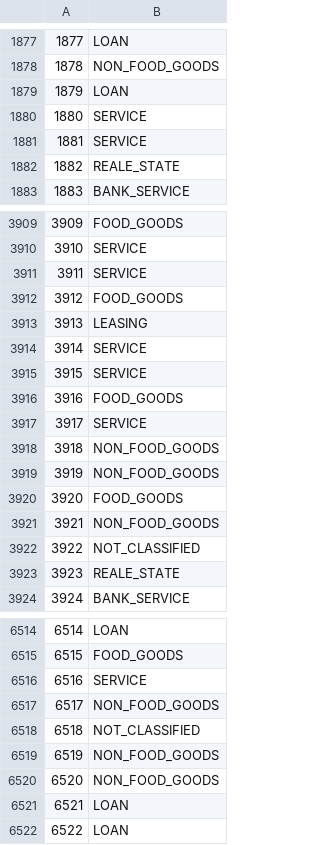
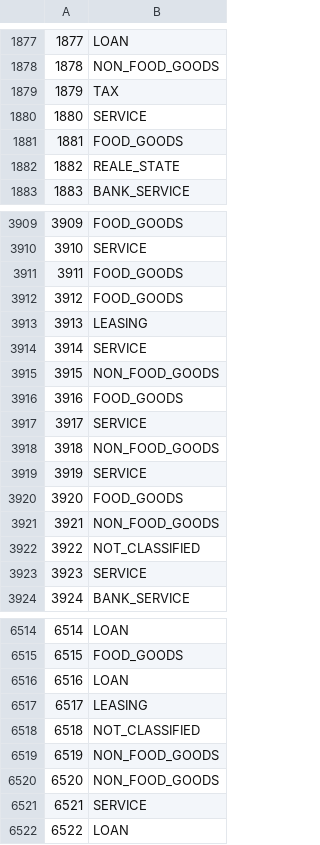
Before and after one commit to pyramidheadshark/BIV_2024, a TSV file: data/predictions.tsv, drawn as a sheet; only a part is shown, gaps mark what is left out; the diff covers the shown part only.

```diff
--- a/data/predictions.tsv
+++ b/data/predictions.tsv
@@ -1878,5 +1878,5 @@
 1878	NON_FOOD_GOODS
-1879	LOAN
+1879	TAX
 1880	SERVICE
-1881	SERVICE
+1881	FOOD_GOODS
 1882	REALE_STATE
@@ -3910,3 +3910,3 @@
 3910	SERVICE
-3911	SERVICE
+3911	FOOD_GOODS
 3912	FOOD_GOODS
@@ -3914,3 +3914,3 @@
 3914	SERVICE
-3915	SERVICE
+3915	NON_FOOD_GOODS
 3916	FOOD_GOODS
@@ -3918,3 +3918,3 @@
 3918	NON_FOOD_GOODS
-3919	NON_FOOD_GOODS
+3919	SERVICE
 3920	FOOD_GOODS
@@ -3922,3 +3922,3 @@
 3922	NOT_CLASSIFIED
-3923	REALE_STATE
+3923	SERVICE
 3924	BANK_SERVICE
@@ -6515,4 +6515,4 @@
 6515	FOOD_GOODS
-6516	SERVICE
-6517	NON_FOOD_GOODS
+6516	LOAN
+6517	LEASING
 6518	NOT_CLASSIFIED
@@ -6520,3 +6520,3 @@
 6520	NON_FOOD_GOODS
-6521	LOAN
+6521	SERVICE
 6522	LOAN
```
Also changed, not shown: 175 edited cells elsewhere in this file, 6 other files.
